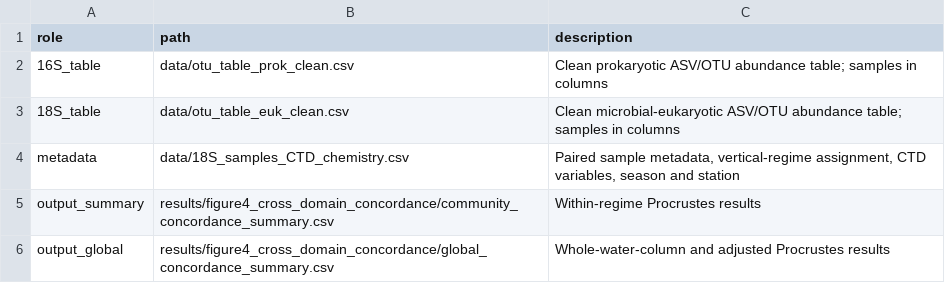
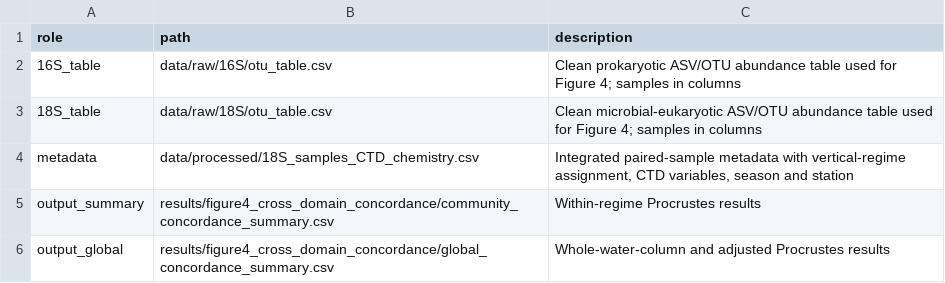
Before and after one commit to MaxRubinBlum/sems-plankton-ecology, a TSV file: reproducibility/fig04/inputs.tsv, drawn as a sheet.

Commit message:
Align Fig 4 manifest with repository data layout

```diff
--- a/reproducibility/fig04/inputs.tsv
+++ b/reproducibility/fig04/inputs.tsv
@@ -1,5 +1,5 @@
 role	path	description
-16S_table	data/otu_table_prok_clean.csv	Clean prokaryotic ASV/OTU abundance table; samples in columns
-18S_table	data/otu_table_euk_clean.csv	Clean microbial-eukaryotic ASV/OTU abundance table; samples in columns
-metadata	data/18S_samples_CTD_chemistry.csv	Paired sample metadata, vertical-regime assignment, CTD variables, season and station
+16S_table	data/raw/16S/otu_table.csv	Clean prokaryotic ASV/OTU abundance table used for Figure 4; samples in columns
+18S_table	data/raw/18S/otu_table.csv	Clean microbial-eukaryotic ASV/OTU abundance table used for Figure 4; samples in columns
+metadata	data/processed/18S_samples_CTD_chemistry.csv	Integrated paired-sample metadata with vertical-regime assignment, CTD variables, season and station
 output_summary	results/figure4_cross_domain_concordance/community_concordance_summary.csv	Within-regime Procrustes results
```
